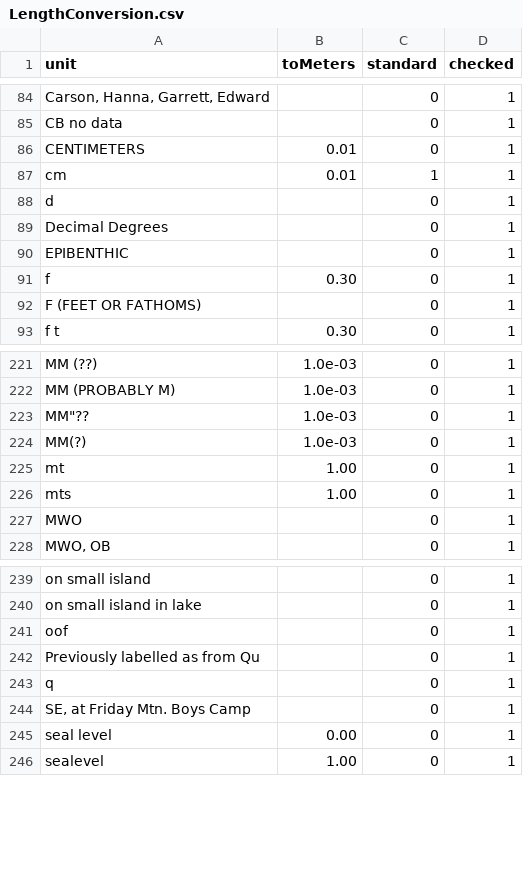
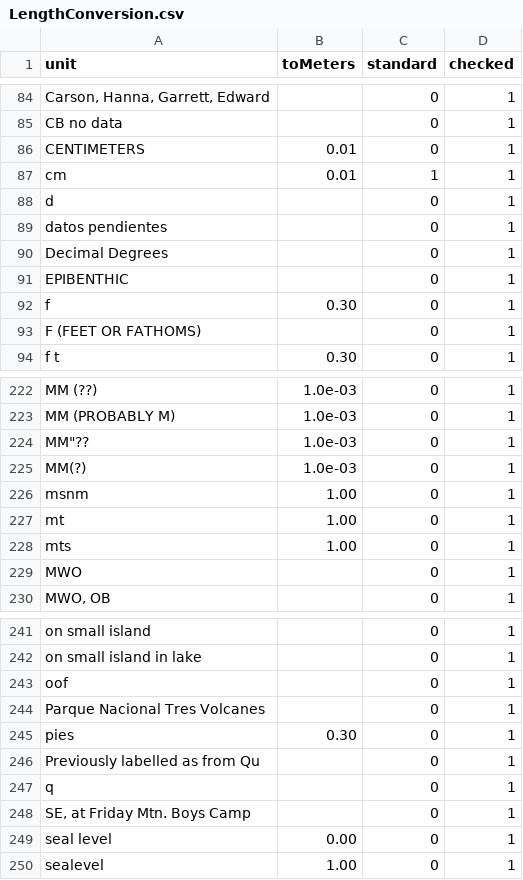
Before and after one commit to VertNet/DwCVocabs, a CSV file: vocabs/LengthConversion.csv, drawn as a sheet; only a part is shown, gaps mark what is left out; the diff names each change by its address in the sheet, - before the commit and + after, or states it on an @@ line.

```diff
--- a/vocabs/LengthConversion.csv
+++ b/vocabs/LengthConversion.csv
+row 89: datos pendientes |  | 0 | 1
+row 226: msnm | 1.00 | 0 | 1
+row 244: Parque Nacional Tres Volcanes |  | 0 | 1
+row 245: pies | 0.30 | 0 | 1
```
Also changed, not shown: vocabs/Month.csv, 1 other file.
